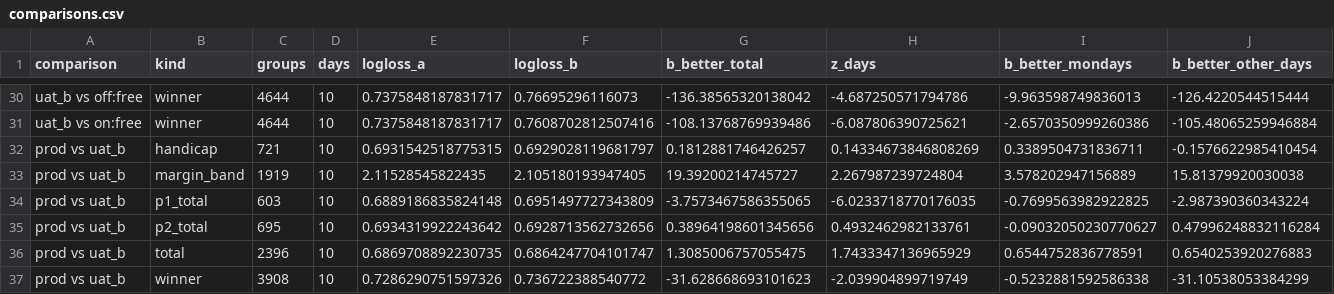
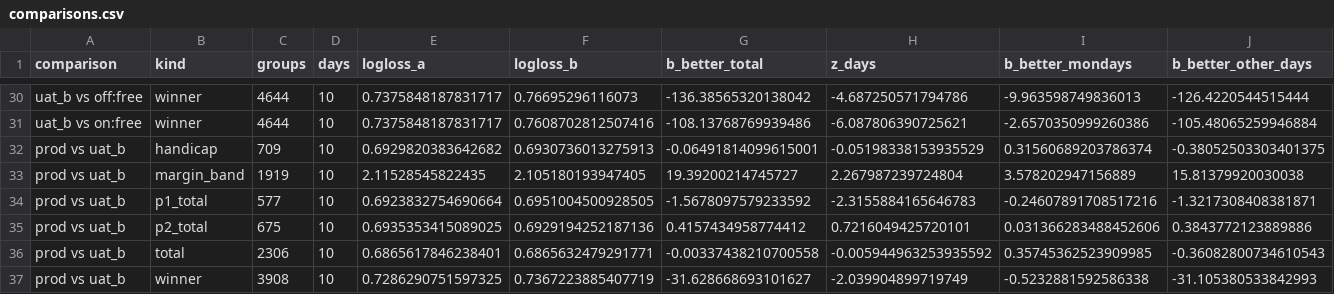
Before and after one commit to mattmcg97/eBSK, a CSV file: compare_out_20261012_20261021_train7d/comparisons.csv, drawn as a sheet; only a part is shown, gaps mark what is left out; the diff covers the shown part only.

```diff
--- a/compare_out_20261012_20261021_train7d/comparisons.csv
+++ b/compare_out_20261012_20261021_train7d/comparisons.csv
@@ -31,7 +31,7 @@ uat_b vs off:free,winner,4644,10,0.7375848187831717,0.76695296116073,-136.385653
 uat_b vs on:free,winner,4644,10,0.7375848187831717,0.7608702812507416,-108.13768769939486,-6.087806390725621,-2.6570350999260386,-105.48065259946884
-prod vs uat_b,handicap,721,10,0.6931542518775315,0.6929028119681797,0.1812881746426257,0.14334673846808269,0.3389504731836711,-0.1576622985410454
+prod vs uat_b,handicap,709,10,0.6929820383642682,0.6930736013275913,-0.06491814099615001,-0.05198338153935529,0.31560689203786374,-0.38052503303401375
 prod vs uat_b,margin_band,1919,10,2.11528545822435,2.105180193947405,19.39200214745727,2.267987239724804,3.578202947156889,15.81379920030038
-prod vs uat_b,p1_total,603,10,0.6889186835824148,0.6951497727343809,-3.7573467586355065,-6.0233718770176035,-0.7699563982922825,-2.987390360343224
-prod vs uat_b,p2_total,695,10,0.6934319922243642,0.6928713562732656,0.38964198601345656,0.4932462982133761,-0.09032050230770627,0.47996248832116284
-prod vs uat_b,total,2396,10,0.6869708892230735,0.6864247704101747,1.3085006757055475,1.7433347136965929,0.6544752836778591,0.6540253920276883
-prod vs uat_b,winner,3908,10,0.7286290751597326,0.736722388540772,-31.628668693101623,-2.039904899719749,-0.5232881592586338,-31.10538053384299
+prod vs uat_b,p1_total,577,10,0.6923832754690664,0.6951004500928505,-1.5678097579233592,-2.3155884165646783,-0.24607891708517216,-1.3217308408381871
+prod vs uat_b,p2_total,675,10,0.6935353415089025,0.6929194252187136,0.4157434958774412,0.7216049425720101,0.031366283488452606,0.3843772123889886
+prod vs uat_b,total,2306,10,0.6865617846238401,0.6865632479291771,-0.00337438210700558,-0.005944963253935592,0.35745362523909985,-0.36082800734610543
+prod vs uat_b,winner,3908,10,0.7286290751597325,0.7367223885407719,-31.628668693101627,-2.039904899719749,-0.5232881592586338,-31.105380533842993
```
Also changed, not shown: 54 edited cells elsewhere in this file, compare_out_20261012_20261021_train7d/by_day.csv, compare_out_20261012_20261021_train7d/dropped_groups.csv, 6 other files.
